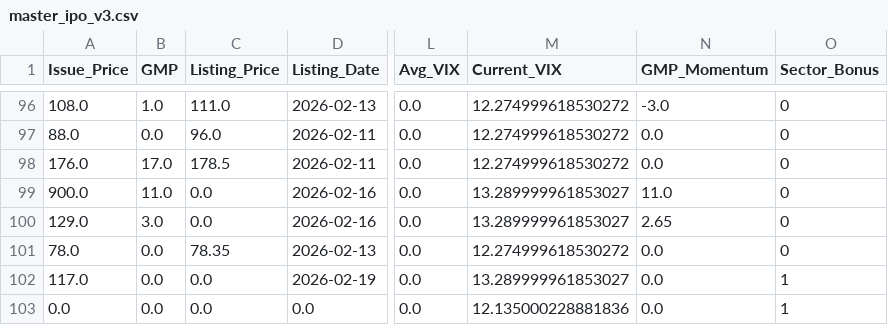
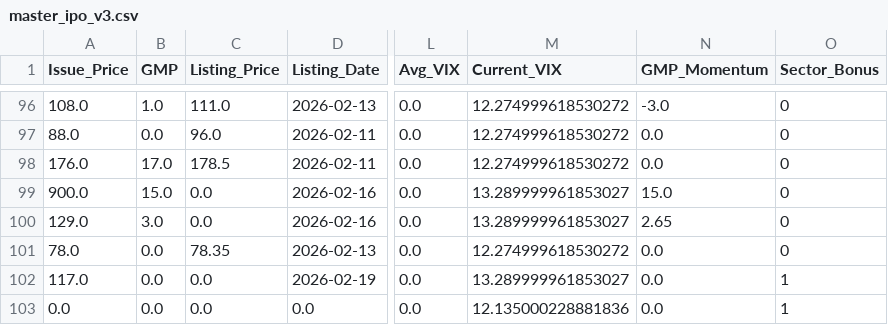
Before and after one commit to RaghavKothari1111/Ai-ipo-predictor, a CSV file: data/master_ipo_v3.csv, drawn as a sheet; only a part is shown, gaps mark what is left out; the diff names each change by its address in the sheet, - before the commit and + after, or states it on an @@ line.

```diff
--- a/data/master_ipo_v3.csv
+++ b/data/master_ipo_v3.csv
-B99 (GMP): 11.0
+B99 (GMP): 15.0
-N99 (GMP_Momentum): 11.0
+N99 (GMP_Momentum): 15.0
```
Also changed, not shown: data/gmp_history.csv, data/latest_predictions.csv.
